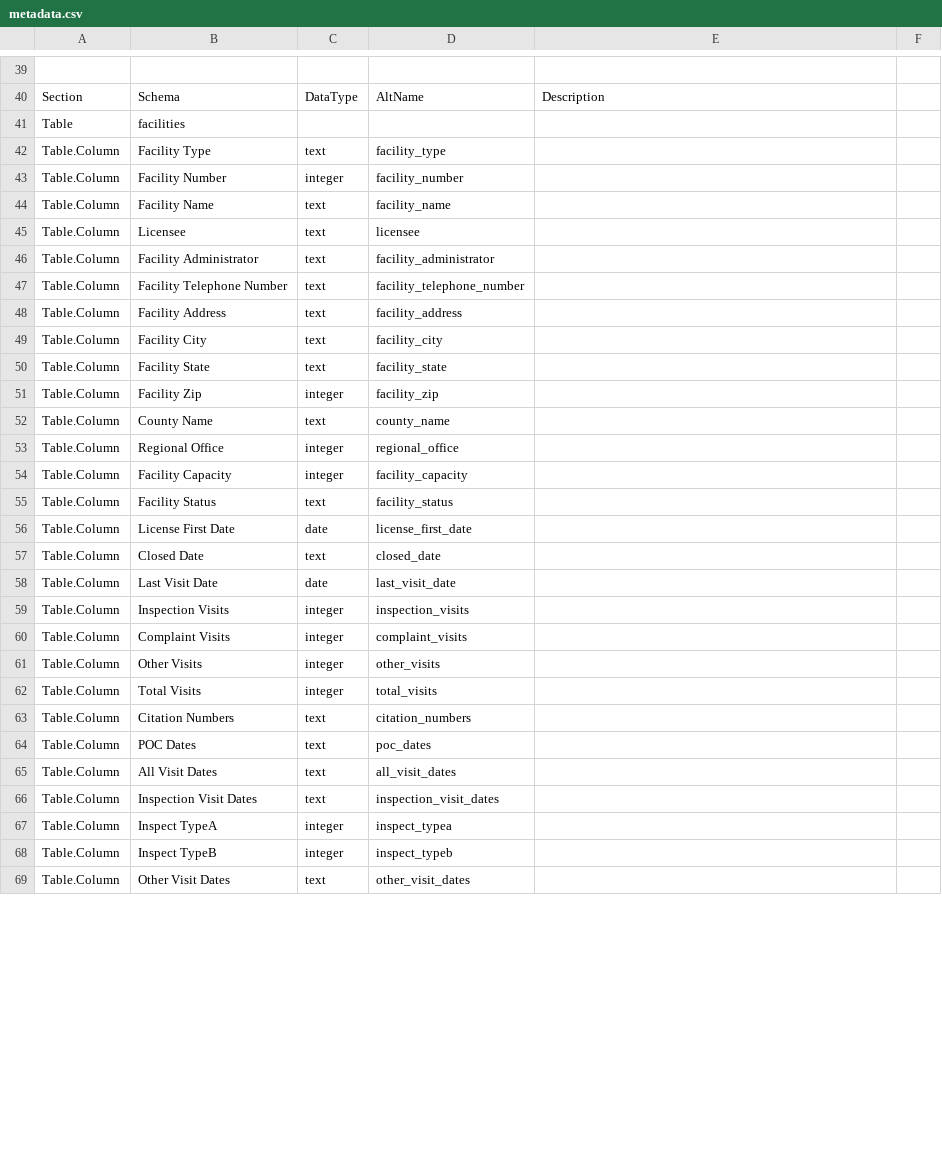
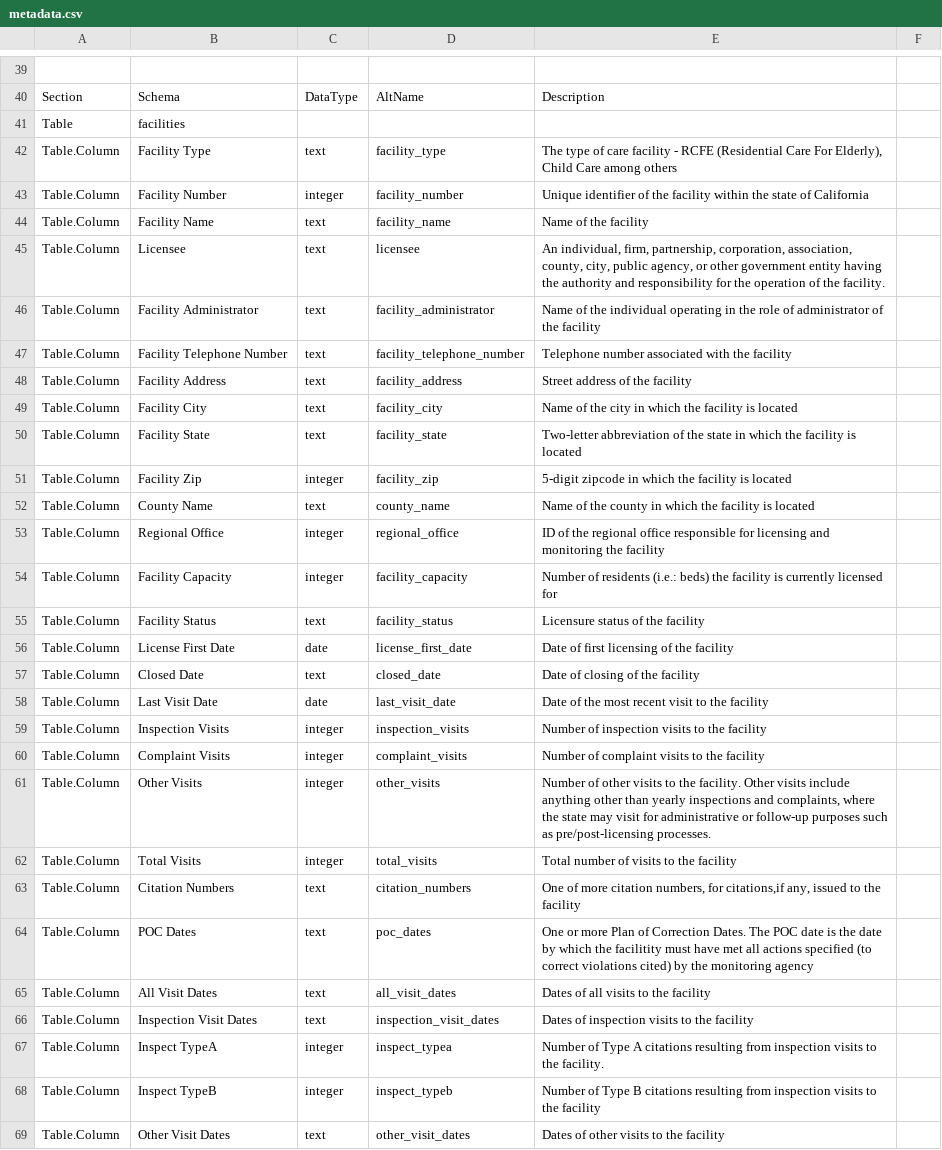
Before and after one commit to rkiyengar/metatab-packages, a CSV file: cdss.ca.gov/cdss.ca.gov-residential_care_facilities-2017-ca/metadata.csv, drawn as a sheet; only a part is shown, gaps mark what is left out; the diff covers the shown part only.

Commit message:
Added field descriptions to metadata for the (CDSS) RCFE dataset

```diff
--- a/cdss.ca.gov/cdss.ca.gov-residential_care_facilities-2017-ca/metadata.csv
+++ b/cdss.ca.gov/cdss.ca.gov-residential_care_facilities-2017-ca/metadata.csv
@@ -41,29 +41,29 @@ Section,Schema,DataType,AltName,Description,
 Table,facilities,,,,
-Table.Column,Facility Type,text,facility_type,,
-Table.Column,Facility Number,integer,facility_number,,
-Table.Column,Facility Name,text,facility_name,,
-Table.Column,Licensee,text,licensee,,
-Table.Column,Facility Administrator,text,facility_administrator,,
-Table.Column,Facility Telephone Number,text,facility_telephone_number,,
-Table.Column,Facility Address,text,facility_address,,
-Table.Column,Facility City,text,facility_city,,
-Table.Column,Facility State,text,facility_state,,
-Table.Column,Facility Zip,integer,facility_zip,,
-Table.Column,County Name,text,county_name,,
-Table.Column,Regional Office,integer,regional_office,,
-Table.Column,Facility Capacity,integer,facility_capacity,,
-Table.Column,Facility Status,text,facility_status,,
-Table.Column,License First Date,date,license_first_date,,
-Table.Column,Closed Date,text,closed_date,,
-Table.Column,Last Visit Date,date,last_visit_date,,
-Table.Column,Inspection Visits,integer,inspection_visits,,
-Table.Column,Complaint Visits,integer,complaint_visits,,
-Table.Column,Other Visits,integer,other_visits,,
-Table.Column,Total Visits,integer,total_visits,,
-Table.Column,Citation Numbers,text,citation_numbers,,
-Table.Column,POC Dates,text,poc_dates,,
-Table.Column,All Visit Dates,text,all_visit_dates,,
-Table.Column,Inspection Visit Dates,text,inspection_visit_dates,,
-Table.Column,Inspect TypeA,integer,inspect_typea,,
-Table.Column,Inspect TypeB,integer,inspect_typeb,,
-Table.Column,Other Visit Dates,text,other_visit_dates,,
+Table.Column,Facility Type,text,facility_type,"The type of care facility - RCFE (Residential Care For Elderly), Child Care among others",
+Table.Column,Facility Number,integer,facility_number,Unique identifier of the facility within the state of California,
+Table.Column,Facility Name,text,facility_name,Name of the facility ,
+Table.Column,Licensee,text,licensee,"An individual, firm, partnership, corporation, association, county, city, public agency, or other government entity having the authority and responsibility for the operation of the facility.",
+Table.Column,Facility Administrator,text,facility_administrator,Name of the individual operating in the role of administrator of the facility,
+Table.Column,Facility Telephone Number,text,facility_telephone_number,Telephone number associated with the facility,
+Table.Column,Facility Address,text,facility_address,Street address of the facility,
+Table.Column,Facility City,text,facility_city,Name of the city in which the facility is located,
+Table.Column,Facility State,text,facility_state,Two-letter abbreviation of the state in which the facility is located,
+Table.Column,Facility Zip,integer,facility_zip,5-digit zipcode in which the facility is located,
+Table.Column,County Name,text,county_name,Name of the county in which the facility is located,
+Table.Column,Regional Office,integer,regional_office,ID of the regional office responsible for licensing and monitoring the facility,
+Table.Column,Facility Capacity,integer,facility_capacity,Number of residents (i.e.: beds) the facility is currently licensed for,
+Table.Column,Facility Status,text,facility_status,Licensure status of the facility,
+Table.Column,License First Date,date,license_first_date,Date of first licensing of the facility,
+Table.Column,Closed Date,text,closed_date,Date of closing of the facility,
+Table.Column,Last Visit Date,date,last_visit_date,Date of the most recent visit to the facility,
+Table.Column,Inspection Visits,integer,inspection_visits,Number of inspection visits to the facility,
+Table.Column,Complaint Visits,integer,complaint_visits,Number of complaint visits to the facility ,
+Table.Column,Other Visits,integer,other_visits,"Number of other visits to the facility. Other visits include anything other than yearly inspections and complaints, where the state may visit for administrative or follow-up purposes such as pre/post-licensing processes.",
+Table.Column,Total Visits,integer,total_visits,Total number of visits to the facility,
+Table.Column,Citation Numbers,text,citation_numbers,"One of more citation numbers, for citations,if any, issued to the facility",
+Table.Column,POC Dates,text,poc_dates,One or more Plan of Correction Dates. The POC date is the date by which the facilitity must have met all actions specified (to correct violations cited) by the monitoring agency,
+Table.Column,All Visit Dates,text,all_visit_dates,Dates of all visits to the facility,
+Table.Column,Inspection Visit Dates,text,inspection_visit_dates,Dates of inspection visits to the facility,
+Table.Column,Inspect TypeA,integer,inspect_typea,Number of Type A citations resulting from inspection visits to the facility. ,
+Table.Column,Inspect TypeB,integer,inspect_typeb,Number of Type B citations resulting from inspection visits to the facility,
+Table.Column,Other Visit Dates,text,other_visit_dates,Dates of other visits to the facility,
```
Also changed, not shown: 24 edited cells elsewhere in this file.
